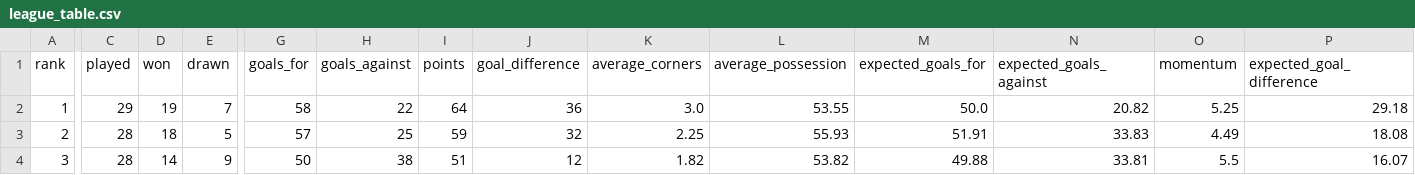
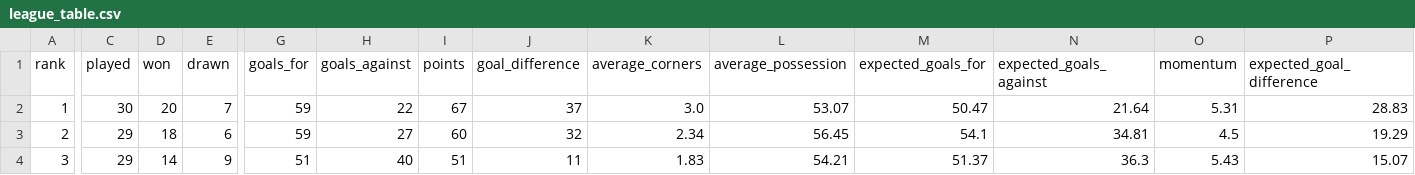
Before and after one commit to nabaii/backline, a CSV file: data/raw/leagues/england_premier_league/league_table.csv, drawn as a sheet; only a part is shown, gaps mark what is left out; the diff covers the shown part only; the diff names each change by its address in the sheet, - before the commit and + after, or states it on an @@ line.

```diff
--- a/data/raw/leagues/england_premier_league/league_table.csv
+++ b/data/raw/leagues/england_premier_league/league_table.csv
-C2 (played): 29
+C2 (played): 30
-D2 (won): 19
+D2 (won): 20
-G2 (goals_for): 58
+G2 (goals_for): 59
-I2 (points): 64
+I2 (points): 67
-J2 (goal_difference): 36
+J2 (goal_difference): 37
-L2 (average_possession): 53.55
+L2 (average_possession): 53.07
-M2 (expected_goals_for): 50.0
+M2 (expected_goals_for): 50.47
-N2 (expected_goals_against): 20.82
+N2 (expected_goals_against): 21.64
-O2 (momentum): 5.25
+O2 (momentum): 5.31
-P2 (expected_goal_difference): 29.18
+P2 (expected_goal_difference): 28.83
-C3:C4 (played): 28
+C3:C4 (played): 29
-E3 (drawn): 5
+E3 (drawn): 6
-G3 (goals_for): 57
+G3 (goals_for): 59
-H3 (goals_against): 25
+H3 (goals_against): 27
-I3 (points): 59
+I3 (points): 60
-K3 (average_corners): 2.25
+K3 (average_corners): 2.34
-L3 (average_possession): 55.93
+L3 (average_possession): 56.45
-M3 (expected_goals_for): 51.91
+M3 (expected_goals_for): 54.1
-N3 (expected_goals_against): 33.83
+N3 (expected_goals_against): 34.81
-O3 (momentum): 4.49
+O3 (momentum): 4.5
-P3 (expected_goal_difference): 18.08
+P3 (expected_goal_difference): 19.29
-G4 (goals_for): 50
+G4 (goals_for): 51
-H4 (goals_against): 38
+H4 (goals_against): 40
-J4 (goal_difference): 12
+J4 (goal_difference): 11
-K4 (average_corners): 1.82
+K4 (average_corners): 1.83
-L4 (average_possession): 53.82
+L4 (average_possession): 54.21
-M4 (expected_goals_for): 49.88
+M4 (expected_goals_for): 51.37
-N4 (expected_goals_against): 33.81
+N4 (expected_goals_against): 36.3
-O4 (momentum): 5.5
+O4 (momentum): 5.43
-P4 (expected_goal_difference): 16.07
+P4 (expected_goal_difference): 15.07
```
Also changed, not shown: 1 added row, 1 removed row and 133 edited cells elsewhere in this file, data/raw/EPL_fixture.csv, data/raw/leagues/germany_bundesliga/league_table.csv, 18 other files.
